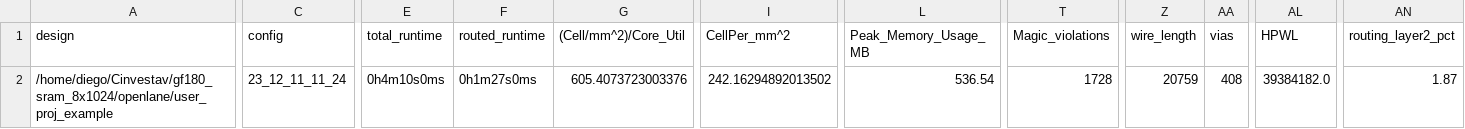
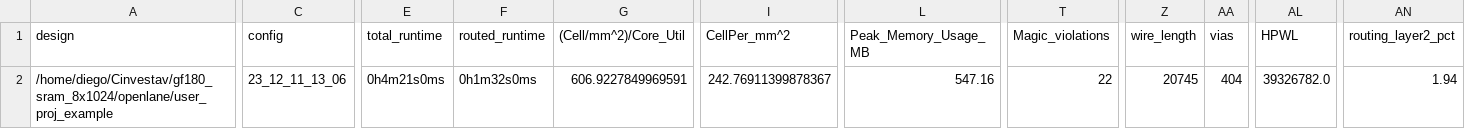
Before and after one commit to jdgarci1/gf180_sram_8x1024, a CSV file: signoff/user_proj_example/metrics.csv, drawn as a sheet; only a part is shown, gaps mark what is left out; the diff covers the shown part only; the diff names each change by its address in the sheet, - before the commit and + after, or states it on an @@ line.

Commit message:
Reducing DRC errors in Klayout

```diff
--- a/signoff/user_proj_example/metrics.csv
+++ b/signoff/user_proj_example/metrics.csv
-C2 (config): 23_12_11_11_24
+C2 (config): 23_12_11_13_06
-E2 (total_runtime): 0h4m10s0ms
+E2 (total_runtime): 0h4m21s0ms
-F2 (routed_runtime): 0h1m27s0ms
+F2 (routed_runtime): 0h1m32s0ms
-G2 ((Cell/mm^2)/Core_Util): 605.4073723003376
+G2 ((Cell/mm^2)/Core_Util): 606.9227849969591
-I2 (CellPer_mm^2): 242.16294892013502
+I2 (CellPer_mm^2): 242.76911399878367
-L2 (Peak_Memory_Usage_MB): 536.54
+L2 (Peak_Memory_Usage_MB): 547.16
-T2 (Magic_violations): 1728
+T2 (Magic_violations): 22
-Z2 (wire_length): 20759
+Z2 (wire_length): 20745
-AA2 (vias): 408
+AA2 (vias): 404
-AL2 (HPWL): 39384182.0
+AL2 (HPWL): 39326782.0
-AN2 (routing_layer2_pct): 1.87
+AN2 (routing_layer2_pct): 1.94
```
Also changed, not shown: 7 edited cells elsewhere in this file, signoff/user_project_wrapper/metrics.csv, 33 other files.
